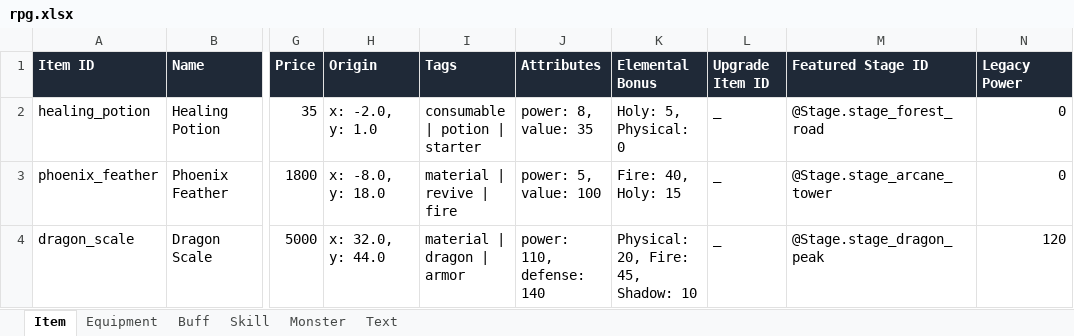
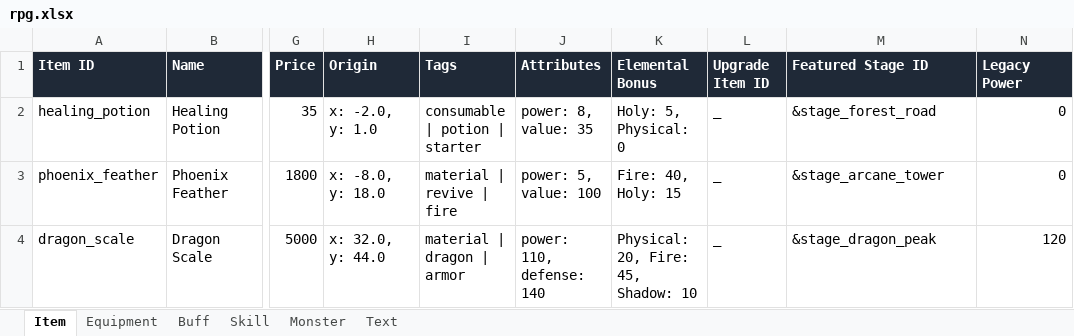
Before and after one commit to Puring103/coflow, an Excel workbook: examples/rpg/data/rpg.xlsx, sheet Item, drawn as a sheet; only a part is shown, gaps mark what is left out; values as stored, in another font and other column widths than the file's, no borders; the diff names each change by its address in the sheet, - before the commit and + after, or states it on an @@ line.

```diff
--- a/examples/rpg/data/rpg.xlsx (sheet Item)
+++ b/examples/rpg/data/rpg.xlsx (sheet Item)
-M2 (Featured Stage ID): @Stage.stage_forest_road
+M2 (Featured Stage ID): &stage_forest_road
-M3 (Featured Stage ID): @Stage.stage_arcane_tower
+M3 (Featured Stage ID): &stage_arcane_tower
-M4 (Featured Stage ID): @Stage.stage_dragon_peak
+M4 (Featured Stage ID): &stage_dragon_peak
```
Also changed, not shown: sheet Equipment, sheet Monster, sheet Skill, sheet Buff, 36 other files.
